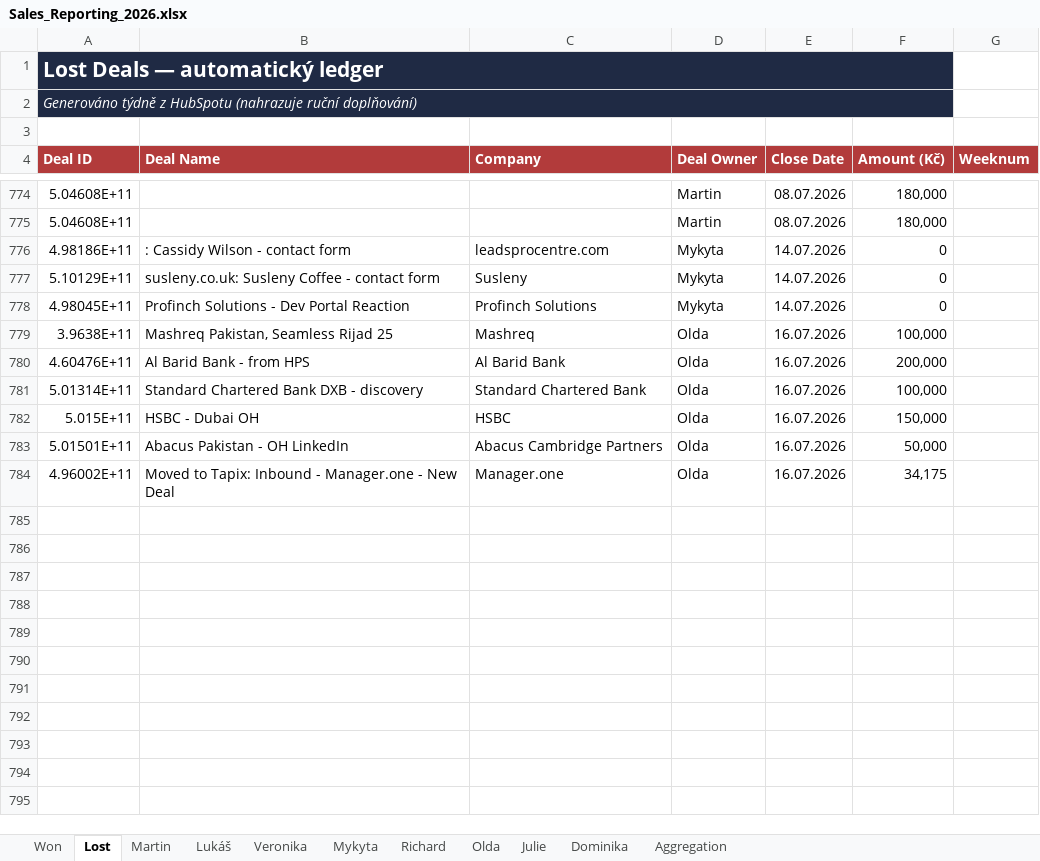
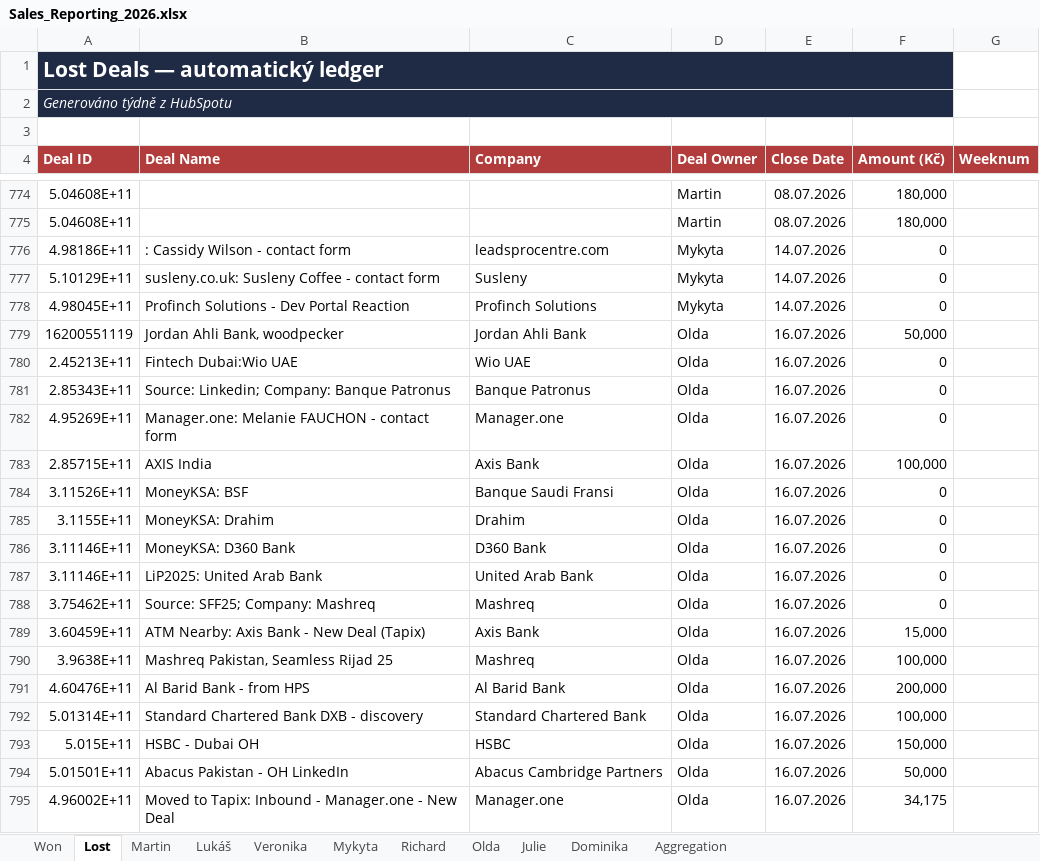
Before and after one commit to Ladissuh/tapix-sales-reporting, an Excel workbook: outputs/Sales_Reporting_2026.xlsx, sheet Lost, drawn as a sheet; only a part is shown, gaps mark what is left out; values as stored, in another font and other column widths than the file's, no borders; the diff names each change by its address in the sheet, - before the commit and + after, or states it on an @@ line.

```diff
--- a/outputs/Sales_Reporting_2026.xlsx (sheet Lost)
+++ b/outputs/Sales_Reporting_2026.xlsx (sheet Lost)
-A2 (Deal ID): Generováno týdně z HubSpotu (nahrazuje ruční doplňování)
+A2 (Deal ID): Generováno týdně z HubSpotu
+row 779: 16200551119 | Jordan Ahli Bank, woodpecker | Jordan Ahli Bank | Olda | 16.07.2026 | 50,000
+row 780: 2.45213E+11 | Fintech Dubai:Wio UAE | Wio UAE | Olda | 16.07.2026 | 0
+row 781: 2.85343E+11 | Source: Linkedin; Company: Banque Patronus | Banque Patronus | Olda | 16.07.2026 | 0
+row 782: 4.95269E+11 | Manager.one: Melanie FAUCHON - contact form | Manager.one | Olda | 16.07.2026 | 0
+row 783: 2.85715E+11 | AXIS India | Axis Bank | Olda | 16.07.2026 | 100,000
+row 784: 3.11526E+11 | MoneyKSA: BSF | Banque Saudi Fransi | Olda | 16.07.2026 | 0
+row 785: 3.1155E+11 | MoneyKSA: Drahim | Drahim | Olda | 16.07.2026 | 0
+row 786: 3.11146E+11 | MoneyKSA: D360 Bank | D360 Bank | Olda | 16.07.2026 | 0
+row 787: 3.11146E+11 | LiP2025: United Arab Bank | United Arab Bank | Olda | 16.07.2026 | 0
+row 788: 3.75462E+11 | Source: SFF25; Company: Mashreq | Mashreq | Olda | 16.07.2026 | 0
+row 789: 3.60459E+11 | ATM Nearby: Axis Bank - New Deal (Tapix) | Axis Bank | Olda | 16.07.2026 | 15,000
```
Also changed, not shown: sheet Olda, sheet Aggregation, sheet Won, sheet Dominika, sheet Julie, sheet Lukáš, 4 more sheets, charts or pictures, 2 other files.
